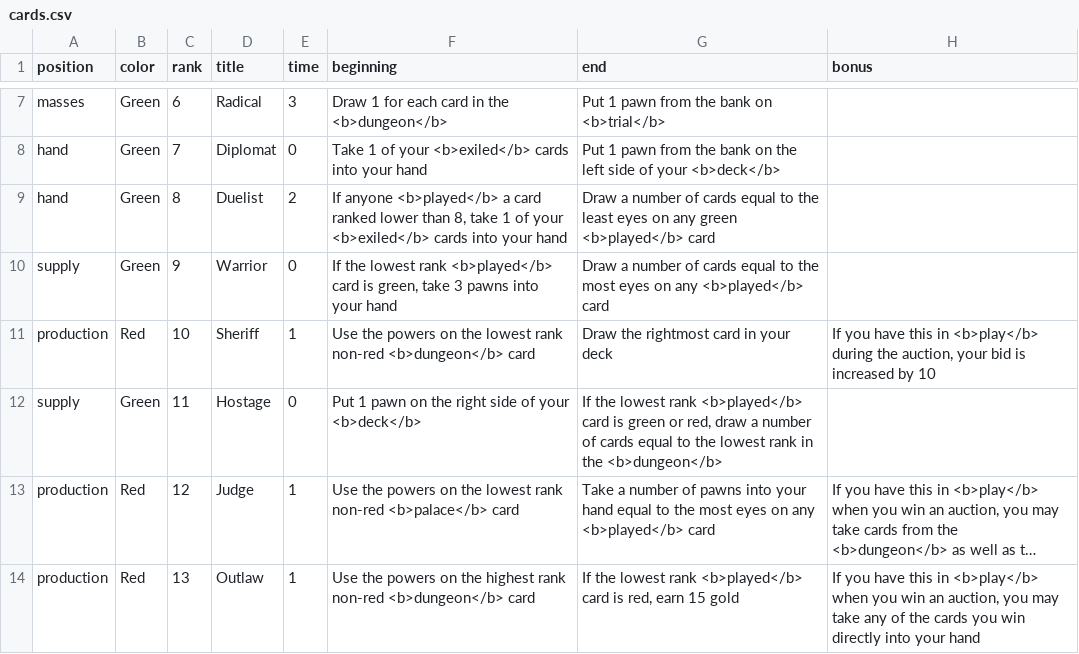
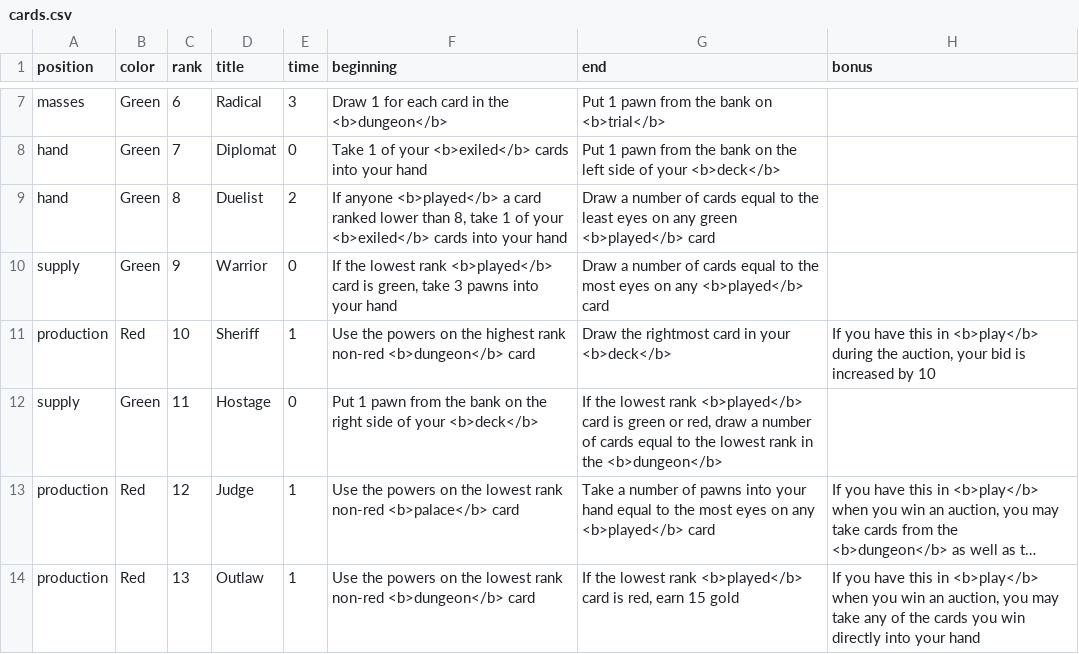
Before and after one commit to danielgstephenson/svgcards, a CSV file: cards.csv, drawn as a sheet; only a part is shown, gaps mark what is left out; long unchanged cells end in …; the diff covers the shown part only; the diff names each change by its address in the sheet, - before the commit and + after, or states it on an @@ line.

Commit message:
Card changes

```diff
--- a/cards.csv
+++ b/cards.csv
-F11 (beginning): …on the lowest rank non-red…
+F11 (beginning): …on the highest rank non-red…
-G11 (end): Draw the rightmost card in your deck
+G11 (end): Draw the rightmost card in your <b>deck</b>
-F12 (beginning): …1 pawn on the…
+F12 (beginning): …1 pawn from the bank on the…
-F14 (beginning): …on the highest rank non-red…
+F14 (beginning): …on the lowest rank non-red…
```
Also changed, not shown: 54 edited cells elsewhere in this file, 3 other files.
